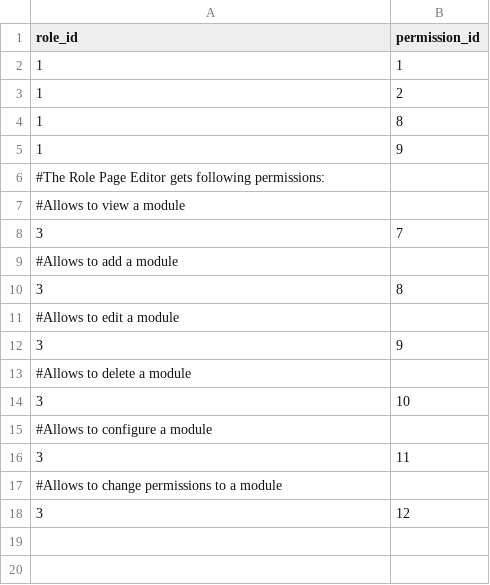
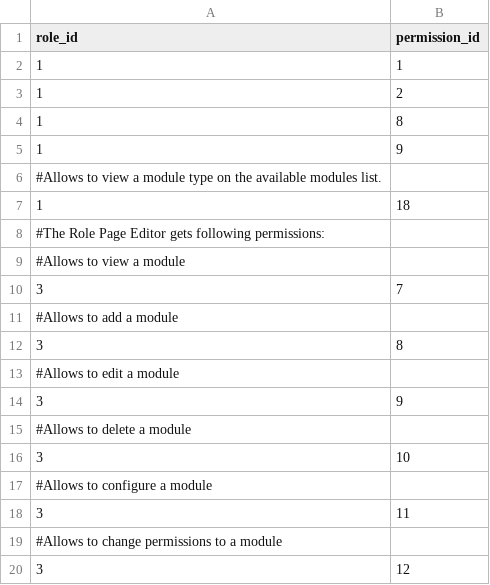
Before and after one commit to abixen/abixen-platform, a CSV file: abixen-platform-core/src/main/resources/liquibase/import/data/role-permission-data.csv, drawn as a sheet.

Commit message:
Added a global permission to view all module types for the Administrator role.

```diff
--- a/abixen-platform-core/src/main/resources/liquibase/import/data/role-permission-data.csv
+++ b/abixen-platform-core/src/main/resources/liquibase/import/data/role-permission-data.csv
@@ -5,2 +5,4 @@ role_id;permission_id
 1;9
+#Allows to view a module type on the available modules list.
+1;18
 #The Role Page Editor gets following permissions:
```
